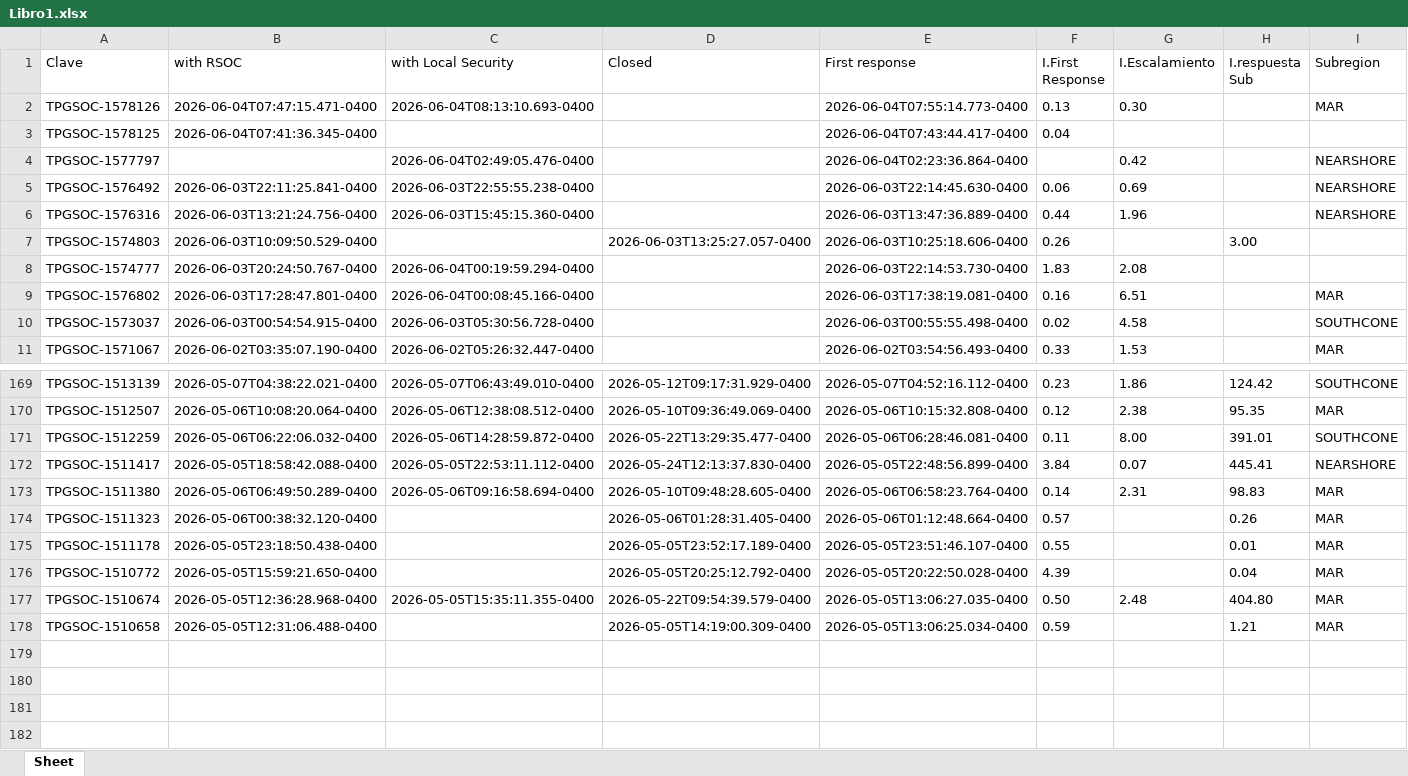
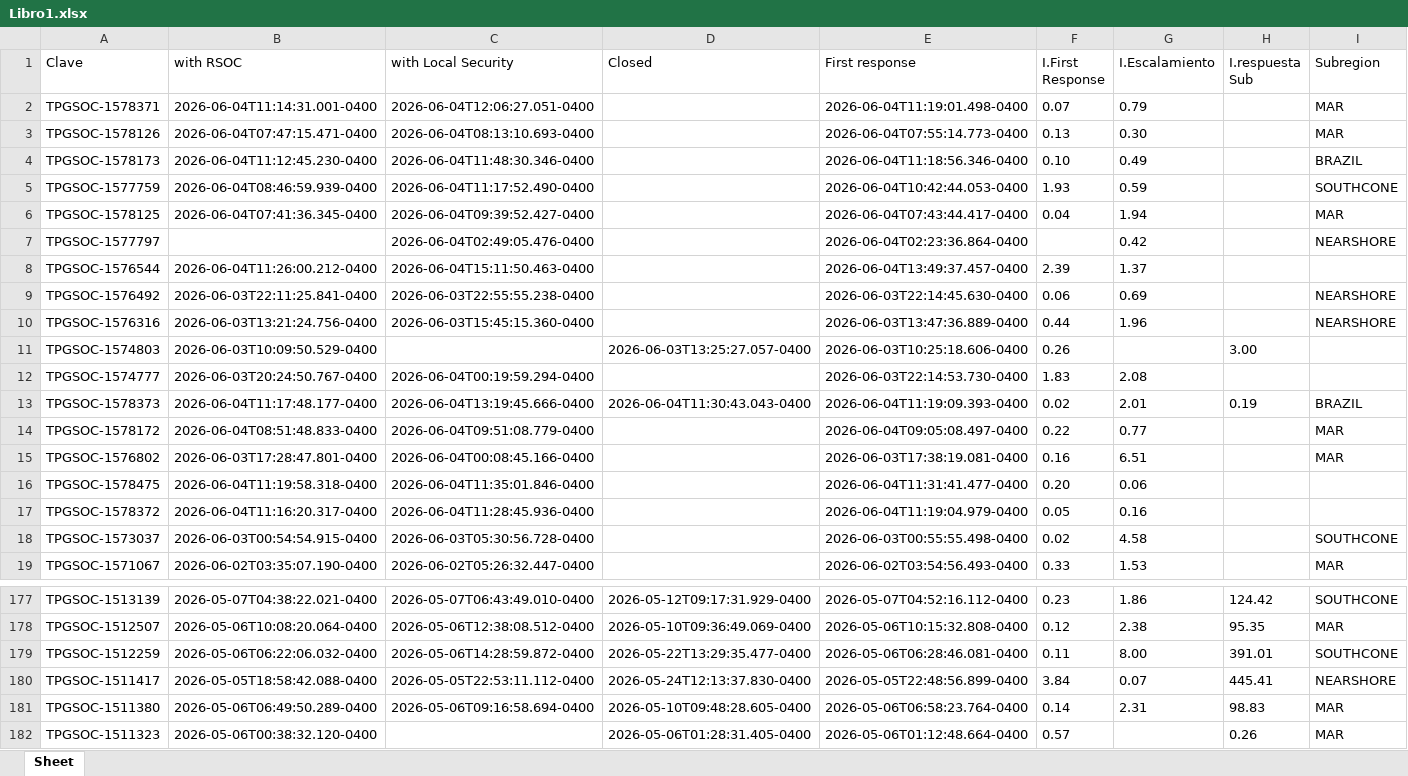
Before and after one commit to angeval25/TS, an Excel workbook: Libro1.xlsx, sheet Sheet, drawn as a sheet; only a part is shown, gaps mark what is left out; values as stored, in another font and other column widths than the file's, no borders; removed rows and columns are numbered as before the commit, all else as after; the diff names each change by its address in the sheet, - before the commit and + after, or states it on an @@ line.

Commit message:
Auto-update Libro1.xlsx 2026-06-04 21:07:51 UTC

```diff
--- a/Libro1.xlsx (sheet Sheet)
+++ b/Libro1.xlsx (sheet Sheet)
+row 2: TPGSOC-1578371 | 2026-06-04T11:14:31.001-0400 | 2026-06-04T12:06:27.051-0400 |  | 2026-06-04T11:19:01.498-0400 | 0.07 | 0.79 |  | MAR
+row 4: TPGSOC-1578173 | 2026-06-04T11:12:45.230-0400 | 2026-06-04T11:48:30.346-0400 |  | 2026-06-04T11:18:56.346-0400 | 0.10 | 0.49 |  | BRAZIL
+row 5: TPGSOC-1577759 | 2026-06-04T08:46:59.939-0400 | 2026-06-04T11:17:52.490-0400 |  | 2026-06-04T10:42:44.053-0400 | 1.93 | 0.59 |  | SOUTHCONE
-C6 (with Local Security): (empty)
+C6 (with Local Security): 2026-06-04T09:39:52.427-0400
-G6 (I.Escalamiento): (empty)
+G6 (I.Escalamiento): 1.94
-I6 (Subregion): (empty)
+I6 (Subregion): MAR
+row 8: TPGSOC-1576544 | 2026-06-04T11:26:00.212-0400 | 2026-06-04T15:11:50.463-0400 |  | 2026-06-04T13:49:37.457-0400 | 2.39 | 1.37
+row 13: TPGSOC-1578373 | 2026-06-04T11:17:48.177-0400 | 2026-06-04T13:19:45.666-0400 | 2026-06-04T11:30:43.043-0400 | 2026-06-04T11:19:09.393-0400 | 0.02 | 2.01 | 0.19 | BRAZIL
+row 14: TPGSOC-1578172 | 2026-06-04T08:51:48.833-0400 | 2026-06-04T09:51:08.779-0400 |  | 2026-06-04T09:05:08.497-0400 | 0.22 | 0.77 |  | MAR
+row 16: TPGSOC-1578475 | 2026-06-04T11:19:58.318-0400 | 2026-06-04T11:35:01.846-0400 |  | 2026-06-04T11:31:41.477-0400 | 0.20 | 0.06
+row 17: TPGSOC-1578372 | 2026-06-04T11:16:20.317-0400 | 2026-06-04T11:28:45.936-0400 |  | 2026-06-04T11:19:04.979-0400 | 0.05 | 0.16
-row 175: TPGSOC-1511178 | 2026-05-05T23:18:50.438-0400 |  | 2026-05-05T23:52:17.189-0400 | 2026-05-05T23:51:46.107-0400 | 0.55 |  | 0.01 | MAR
-row 176: TPGSOC-1510772 | 2026-05-05T15:59:21.650-0400 |  | 2026-05-05T20:25:12.792-0400 | 2026-05-05T20:22:50.028-0400 | 4.39 |  | 0.04 | MAR
-row 177: TPGSOC-1510674 | 2026-05-05T12:36:28.968-0400 | 2026-05-05T15:35:11.355-0400 | 2026-05-22T09:54:39.579-0400 | 2026-05-05T13:06:27.035-0400 | 0.50 | 2.48 | 404.80 | MAR
-row 178: TPGSOC-1510658 | 2026-05-05T12:31:06.488-0400 |  | 2026-05-05T14:19:00.309-0400 | 2026-05-05T13:06:25.034-0400 | 0.59 |  | 1.21 | MAR
```
